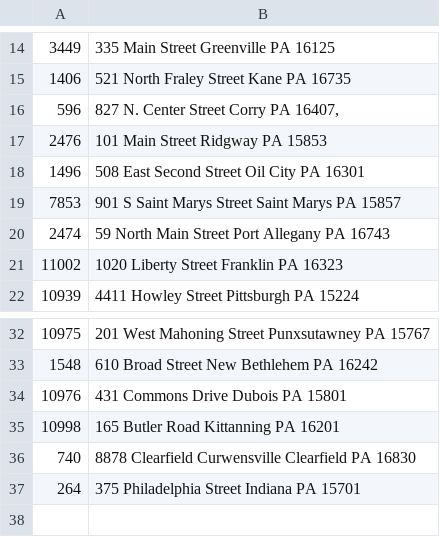
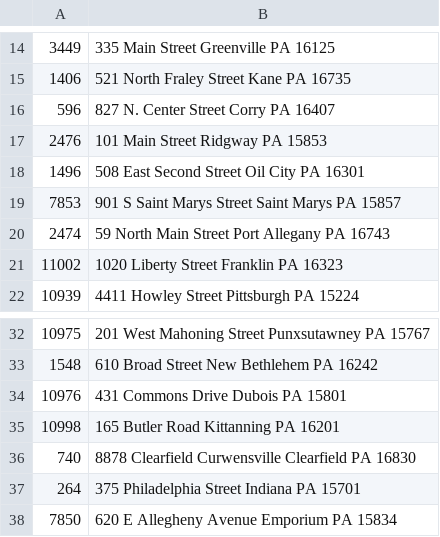
Before and after one commit to naterathbun/Vaccinator, a CSV file: StoreList.csv, drawn as a sheet; only a part is shown, gaps mark what is left out.

Commit message:
Added error handling for misbehaving stores

```diff
--- a/StoreList.csv
+++ b/StoreList.csv
@@ -15,3 +15,3 @@
 1406,521 North Fraley Street Kane PA 16735
-596,"827 N. Center Street Corry PA 16407,"
+596,827 N. Center Street Corry PA 16407
 2476,101 Main Street Ridgway PA 15853
@@ -37 +37,2 @@
 264,375 Philadelphia Street Indiana PA 15701
+7850,620 E Allegheny Avenue Emporium PA 15834
```
Also changed, not shown: 5 other files.
